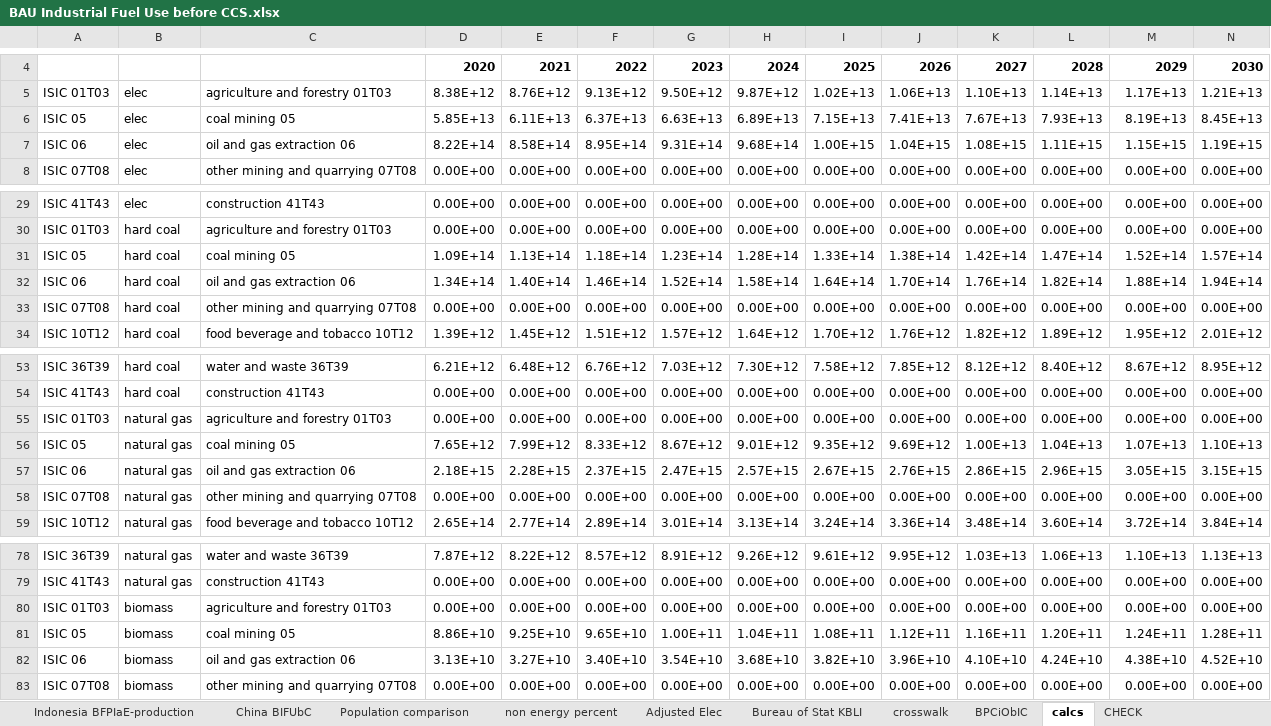
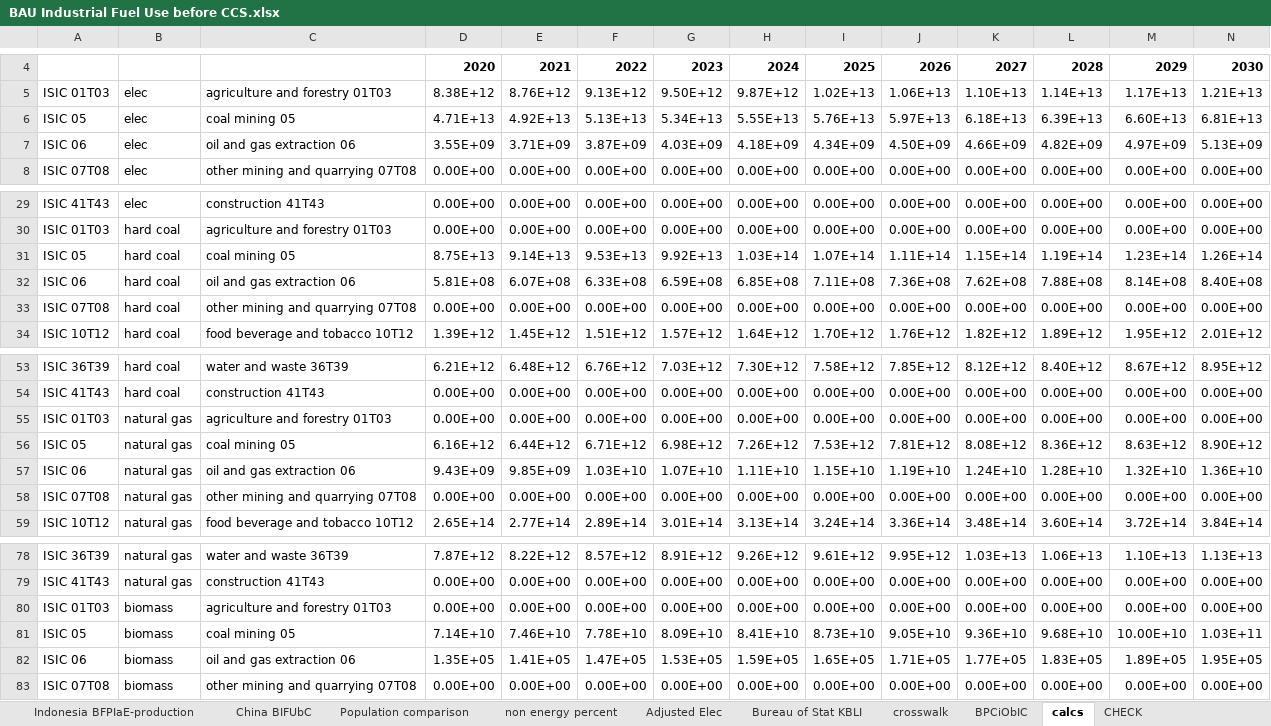
Before and after one commit to climatepolicylab/eps-indonesia-cpl, an Excel workbook: InputData/indst/BIFUbC/BAU Industrial Fuel Use before CCS.xlsx, sheet calcs, drawn as a sheet; only a part is shown, gaps mark what is left out; values as stored, in another font and other column widths than the file's, no borders; charts and pictures not drawn; removed rows and columns are numbered as before the commit, all else as after; rows hold the shown columns only; the diff covers the shown part only; the diff names each change by its address in the sheet, - before the commit and + after, or states it on an @@ line.

```diff
--- a/InputData/indst/BIFUbC/BAU Industrial Fuel Use before CCS.xlsx (sheet calcs)
+++ b/InputData/indst/BIFUbC/BAU Industrial Fuel Use before CCS.xlsx (sheet calcs)
-row 6: ISIC 05 | elec | coal mining 05 | 5.85E+13 | 6.11E+13 | 6.37E+13 | 6.63E+13 | 6.89E+13 | 7.15E+13 | 7.41E+13 | 7.67E+13 | 7.93E+13 | 8.19E+13 | 8.45E+13
-row 7: ISIC 06 | elec | oil and gas extraction 06 | 8.22E+14 | 8.58E+14 | 8.95E+14 | 9.31E+14 | 9.68E+14 | 1.00E+15 | 1.04E+15 | 1.08E+15 | 1.11E+15 | 1.15E+15 | 1.19E+15
+row 6: ISIC 05 | elec | coal mining 05 | 4.71E+13 | 4.92E+13 | 5.13E+13 | 5.34E+13 | 5.55E+13 | 5.76E+13 | 5.97E+13 | 6.18E+13 | 6.39E+13 | 6.60E+13 | 6.81E+13
+row 7: ISIC 06 | elec | oil and gas extraction 06 | 3.55E+09 | 3.71E+09 | 3.87E+09 | 4.03E+09 | 4.18E+09 | 4.34E+09 | 4.50E+09 | 4.66E+09 | 4.82E+09 | 4.97E+09 | 5.13E+09
-row 31: ISIC 05 | hard coal | coal mining 05 | 1.09E+14 | 1.13E+14 | 1.18E+14 | 1.23E+14 | 1.28E+14 | 1.33E+14 | 1.38E+14 | 1.42E+14 | 1.47E+14 | 1.52E+14 | 1.57E+14
-row 32: ISIC 06 | hard coal | oil and gas extraction 06 | 1.34E+14 | 1.40E+14 | 1.46E+14 | 1.52E+14 | 1.58E+14 | 1.64E+14 | 1.70E+14 | 1.76E+14 | 1.82E+14 | 1.88E+14 | 1.94E+14
+row 31: ISIC 05 | hard coal | coal mining 05 | 8.75E+13 | 9.14E+13 | 9.53E+13 | 9.92E+13 | 1.03E+14 | 1.07E+14 | 1.11E+14 | 1.15E+14 | 1.19E+14 | 1.23E+14 | 1.26E+14
+row 32: ISIC 06 | hard coal | oil and gas extraction 06 | 5.81E+08 | 6.07E+08 | 6.33E+08 | 6.59E+08 | 6.85E+08 | 7.11E+08 | 7.36E+08 | 7.62E+08 | 7.88E+08 | 8.14E+08 | 8.40E+08
-row 56: ISIC 05 | natural gas | coal mining 05 | 7.65E+12 | 7.99E+12 | 8.33E+12 | 8.67E+12 | 9.01E+12 | 9.35E+12 | 9.69E+12 | 1.00E+13 | 1.04E+13 | 1.07E+13 | 1.10E+13
-row 57: ISIC 06 | natural gas | oil and gas extraction 06 | 2.18E+15 | 2.28E+15 | 2.37E+15 | 2.47E+15 | 2.57E+15 | 2.67E+15 | 2.76E+15 | 2.86E+15 | 2.96E+15 | 3.05E+15 | 3.15E+15
+row 56: ISIC 05 | natural gas | coal mining 05 | 6.16E+12 | 6.44E+12 | 6.71E+12 | 6.98E+12 | 7.26E+12 | 7.53E+12 | 7.81E+12 | 8.08E+12 | 8.36E+12 | 8.63E+12 | 8.90E+12
+row 57: ISIC 06 | natural gas | oil and gas extraction 06 | 9.43E+09 | 9.85E+09 | 1.03E+10 | 1.07E+10 | 1.11E+10 | 1.15E+10 | 1.19E+10 | 1.24E+10 | 1.28E+10 | 1.32E+10 | 1.36E+10
-row 81: ISIC 05 | biomass | coal mining 05 | 8.86E+10 | 9.25E+10 | 9.65E+10 | 1.00E+11 | 1.04E+11 | 1.08E+11 | 1.12E+11 | 1.16E+11 | 1.20E+11 | 1.24E+11 | 1.28E+11
-row 82: ISIC 06 | biomass | oil and gas extraction 06 | 3.13E+10 | 3.27E+10 | 3.40E+10 | 3.54E+10 | 3.68E+10 | 3.82E+10 | 3.96E+10 | 4.10E+10 | 4.24E+10 | 4.38E+10 | 4.52E+10
+row 81: ISIC 05 | biomass | coal mining 05 | 7.14E+10 | 7.46E+10 | 7.78E+10 | 8.09E+10 | 8.41E+10 | 8.73E+10 | 9.05E+10 | 9.36E+10 | 9.68E+10 | 10.00E+10 | 1.03E+11
+row 82: ISIC 06 | biomass | oil and gas extraction 06 | 1.35E+05 | 1.41E+05 | 1.47E+05 | 1.53E+05 | 1.59E+05 | 1.65E+05 | 1.71E+05 | 1.77E+05 | 1.83E+05 | 1.89E+05 | 1.95E+05
```
Also changed, not shown: 8 added rows and 8 removed rows elsewhere in this sheet, sheet Indonesia BFPIaE-production, sheet BIFUbC-crude-oil, sheet BIFUbC-heavy-or-residual-oil, sheet BIFUbC-biomass, sheet BIFUbC-coal, sheet BIFUbC-LPG-propane-or-butane, 7 more sheets, charts or pictures, 8 other files.
